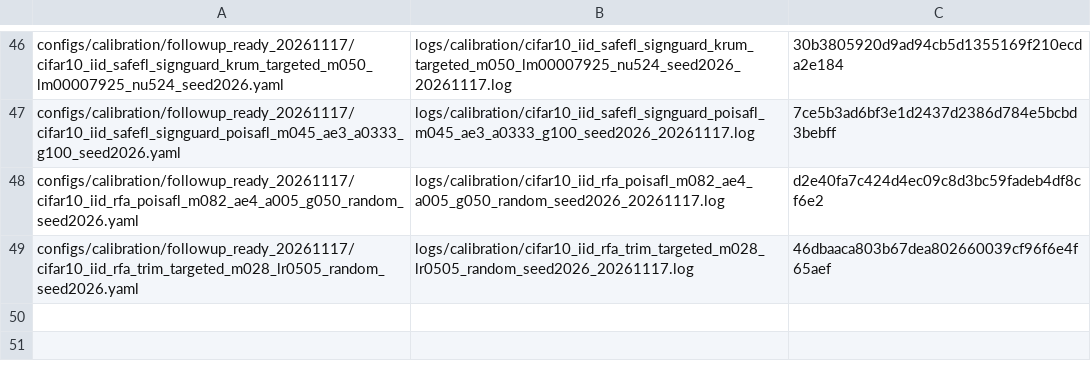
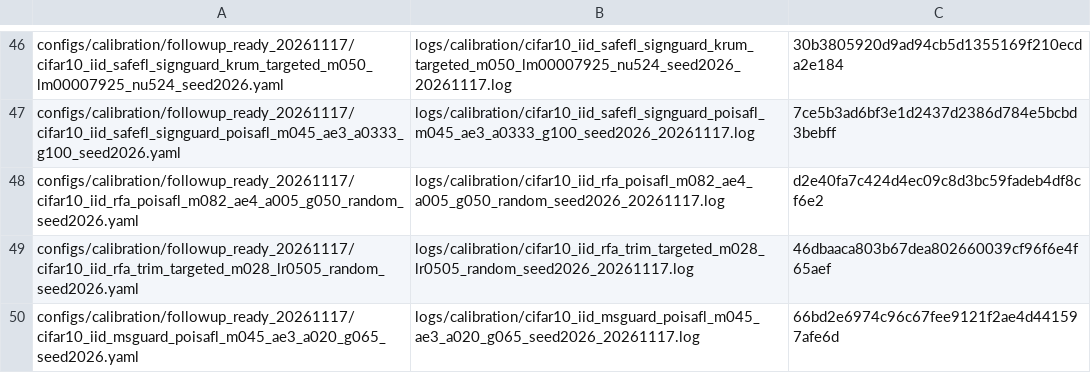
Before and after one commit to Dihaoda/H-FedSA, a TSV file: configs/calibration/followup_queue_20261117.tsv, drawn as a sheet; only a part is shown, gaps mark what is left out.

Commit message:
queue MSGuard PoiSAFL gamma refinement

```diff
--- a/configs/calibration/followup_queue_20261117.tsv
+++ b/configs/calibration/followup_queue_20261117.tsv
@@ -49 +49,2 @@ configs/calibration/followup_ready_20261117/cifar10_iid_rfa_poisafl_m082_ae4_a00
 configs/calibration/followup_ready_20261117/cifar10_iid_rfa_trim_targeted_m028_lr0505_random_seed2026.yaml	logs/calibration/cifar10_iid_rfa_trim_targeted_m028_lr0505_random_seed2026_20261117.log	46dbaaca803b67dea802660039cf96f6e4f65aef
+configs/calibration/followup_ready_20261117/cifar10_iid_msguard_poisafl_m045_ae3_a020_g065_seed2026.yaml	logs/calibration/cifar10_iid_msguard_poisafl_m045_ae3_a020_g065_seed2026_20261117.log	66bd2e6974c96c67fee9121f2ae4d441597afe6d
```
